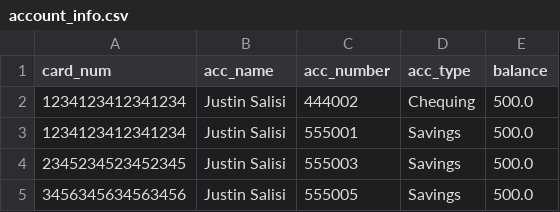
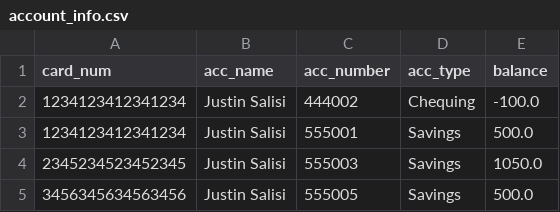
Before and after one commit to jsalisi/bank_manager, a CSV file: model/Accounts/account_info.csv, drawn as a sheet.

```diff
--- a/model/Accounts/account_info.csv
+++ b/model/Accounts/account_info.csv
@@ -1,5 +1,5 @@
 card_num,acc_name,acc_number,acc_type,balance
-1234123412341234,Justin Salisi,444002,Chequing,500.0
+1234123412341234,Justin Salisi,444002,Chequing,-100.0
 1234123412341234,Justin Salisi,555001,Savings,500.0
-2345234523452345,Justin Salisi,555003,Savings,500.0
+2345234523452345,Justin Salisi,555003,Savings,1050.0
 3456345634563456,Justin Salisi,555005,Savings,500.0
```
Also changed, not shown: 8 other files.
